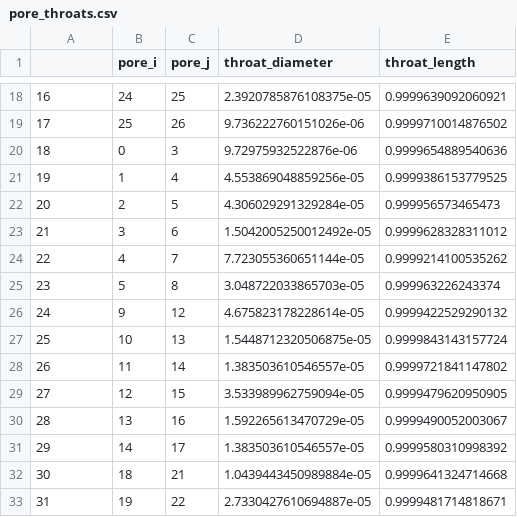
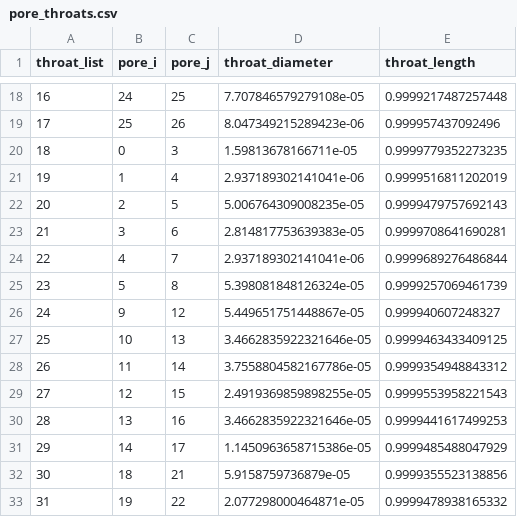
Before and after one commit to lanetszb/dpnm, a CSV file: PNData/pore_throats.csv, drawn as a sheet; only a part is shown, gaps mark what is left out; the diff covers the shown part only.

```diff
--- a/PNData/pore_throats.csv
+++ b/PNData/pore_throats.csv
@@ -1 +1 @@
-,pore_i,pore_j,throat_diameter,throat_length
+throat_list,pore_i,pore_j,throat_diameter,throat_length
@@ -18,16 +18,16 @@
-16,24,25,2.3920785876108375e-05,0.9999639092060921
-17,25,26,9.736222760151026e-06,0.9999710014876502
-18,0,3,9.72975932522876e-06,0.9999654889540636
-19,1,4,4.553869048859256e-05,0.9999386153779525
-20,2,5,4.306029291329284e-05,0.999956573465473
-21,3,6,1.5042005250012492e-05,0.9999628328311012
-22,4,7,7.723055360651144e-05,0.9999214100535262
-23,5,8,3.048722033865703e-05,0.999963226243374
-24,9,12,4.675823178228614e-05,0.9999422529290132
-25,10,13,1.5448712320506875e-05,0.9999843143157724
-26,11,14,1.383503610546557e-05,0.9999721841147802
-27,12,15,3.533989962759094e-05,0.9999479620950905
-28,13,16,1.592265613470729e-05,0.9999490052003067
-29,14,17,1.383503610546557e-05,0.9999580310998392
-30,18,21,1.0439443450989884e-05,0.9999641324714668
-31,19,22,2.7330427610694887e-05,0.9999481714818671
+16,24,25,7.707846579279108e-05,0.9999217487257448
+17,25,26,8.047349215289423e-06,0.999957437092496
+18,0,3,1.59813678166711e-05,0.9999779352273235
+19,1,4,2.937189302141041e-06,0.9999516811202019
+20,2,5,5.006764309008235e-05,0.9999479757692143
+21,3,6,2.814817753639383e-05,0.9999708641690281
+22,4,7,2.937189302141041e-06,0.9999689276486844
+23,5,8,5.398081848126324e-05,0.9999257069461739
+24,9,12,5.449651751448867e-05,0.999940607248327
+25,10,13,3.4662835922321646e-05,0.9999463433409125
+26,11,14,3.7558804582167786e-05,0.9999354948843312
+27,12,15,2.4919369859898255e-05,0.9999553958221543
+28,13,16,3.4662835922321646e-05,0.9999441617499253
+29,14,17,1.1450963658715386e-05,0.9999485488047929
+30,18,21,5.9158759736879e-05,0.9999355523138856
+31,19,22,2.077298000464871e-05,0.9999478938165332
```
Also changed, not shown: 76 edited cells elsewhere in this file, PNData/pores_data.csv, 1 other file.
